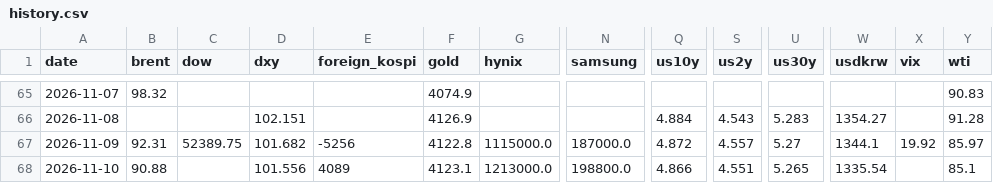
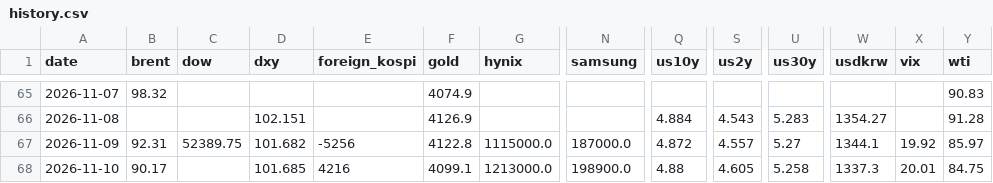
Before and after one commit to chkchp0702-spec/market-strategy-report, a CSV file: market/history.csv, drawn as a sheet; only a part is shown, gaps mark what is left out; the diff names each change by its address in the sheet, - before the commit and + after, or states it on an @@ line.

```diff
--- a/market/history.csv
+++ b/market/history.csv
-B68 (brent): 90.88
+B68 (brent): 90.17
-D68 (dxy): 101.556
+D68 (dxy): 101.685
-E68 (foreign_kospi): 4089
+E68 (foreign_kospi): 4216
-F68 (gold): 4123.1
+F68 (gold): 4099.1
-N68 (samsung): 198800.0
+N68 (samsung): 198900.0
-Q68 (us10y): 4.866
+Q68 (us10y): 4.88
-S68 (us2y): 4.551
+S68 (us2y): 4.605
-U68 (us30y): 5.265
+U68 (us30y): 5.258
-W68 (usdkrw): 1335.54
+W68 (usdkrw): 1337.3
-X68 (vix): (empty)
+X68 (vix): 20.01
-Y68 (wti): 85.1
+Y68 (wti): 84.75
```
Also changed, not shown: 16 other files.
